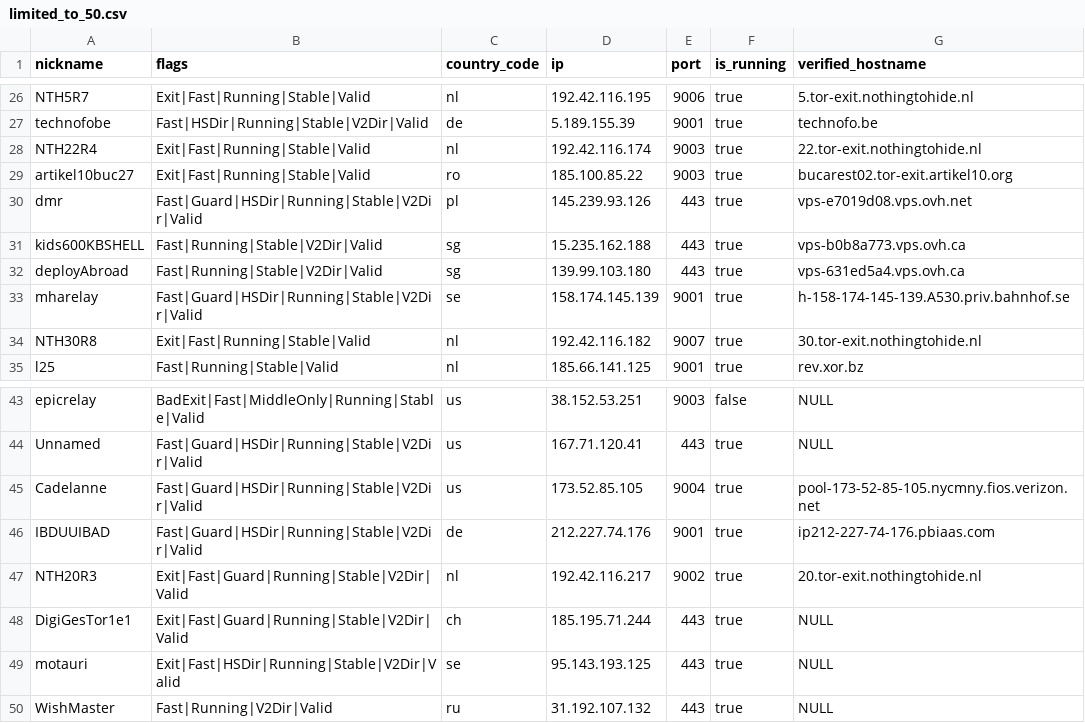
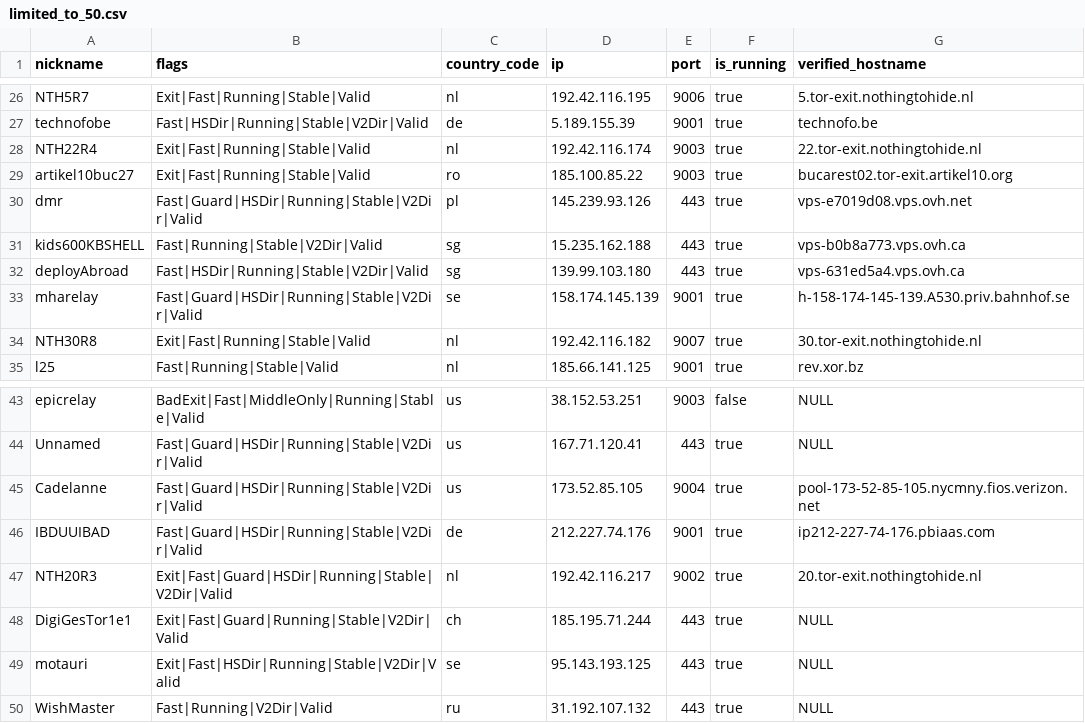
Before and after one commit to t-pol/123-test-abort, a CSV file: limited_to_50.csv, drawn as a sheet; only a part is shown, gaps mark what is left out.

```diff
--- a/limited_to_50.csv
+++ b/limited_to_50.csv
@@ -31,3 +31,3 @@
 "kids600KBSHELL","Fast|Running|Stable|V2Dir|Valid","sg","15.235.162.188","443",true,"vps-b0b8a773.vps.ovh.ca"
-"deployAbroad","Fast|Running|Stable|V2Dir|Valid","sg","139.99.103.180","443",true,"vps-631ed5a4.vps.ovh.ca"
+"deployAbroad","Fast|HSDir|Running|Stable|V2Dir|Valid","sg","139.99.103.180","443",true,"vps-631ed5a4.vps.ovh.ca"
 "mharelay","Fast|Guard|HSDir|Running|Stable|V2Dir|Valid","se","158.174.145.139","9001",true,"h-158-174-145-139.A530.priv.bahnhof.se"
@@ -46,3 +46,3 @@
 "IBDUUIBAD","Fast|Guard|HSDir|Running|Stable|V2Dir|Valid","de","212.227.74.176","9001",true,"ip212-227-74-176.pbiaas.com"
-"NTH20R3","Exit|Fast|Guard|Running|Stable|V2Dir|Valid","nl","192.42.116.217","9002",true,"20.tor-exit.nothingtohide.nl"
+"NTH20R3","Exit|Fast|Guard|HSDir|Running|Stable|V2Dir|Valid","nl","192.42.116.217","9002",true,"20.tor-exit.nothingtohide.nl"
 "DigiGesTor1e1","Exit|Fast|Guard|Running|Stable|V2Dir|Valid","ch","185.195.71.244","443",true,"NULL"
```
Also changed, not shown: tor_feed.csv, 1 other file.
